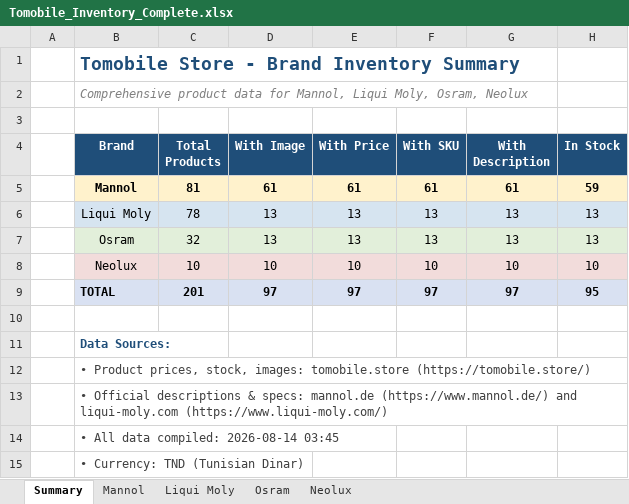
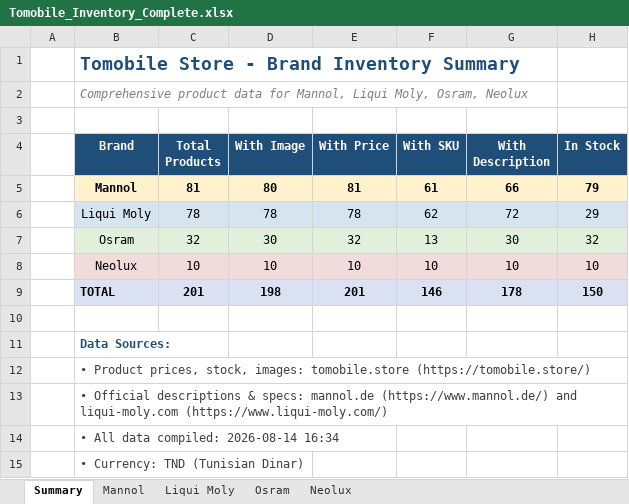
Before and after one commit to REFLX0/e-comerce, an Excel workbook: oil/Tomobile_Inventory_Complete.xlsx, sheet Summary, drawn as a sheet; values as stored, in another font and other column widths than the file's, no borders; the diff names each change by its address in the sheet, - before the commit and + after, or states it on an @@ line.

Commit message:
feat: add price extraction scripts and update 7 product prices from catalog data

```diff
--- a/oil/Tomobile_Inventory_Complete.xlsx (sheet Summary)
+++ b/oil/Tomobile_Inventory_Complete.xlsx (sheet Summary)
-D5 (With Image): 61
+D5 (With Image): 80
-E5 (With Price): 61
+E5 (With Price): 81
-G5 (With Description): 61
+G5 (With Description): 66
-H5 (In Stock): 59
+H5 (In Stock): 79
-D6 (With Image): 13
+D6 (With Image): 78
-E6 (With Price): 13
+E6 (With Price): 78
-F6 (With SKU): 13
+F6 (With SKU): 62
-G6 (With Description): 13
+G6 (With Description): 72
-H6 (In Stock): 13
+H6 (In Stock): 29
-D7 (With Image): 13
+D7 (With Image): 30
-E7 (With Price): 13
+E7 (With Price): 32
-G7 (With Description): 13
+G7 (With Description): 30
-H7 (In Stock): 13
+H7 (In Stock): 32
-D9 (With Image): 97
+D9 (With Image): 198
-E9 (With Price): 97
+E9 (With Price): 201
-F9 (With SKU): 97
+F9 (With SKU): 146
-G9 (With Description): 97
+G9 (With Description): 178
-H9 (In Stock): 95
+H9 (In Stock): 150
-B14 (Brand): • All data compiled: 2026-08-14 03:45
+B14 (Brand): • All data compiled: 2026-08-14 16:34
```
Also changed, not shown: sheet Liqui Moly, sheet Osram, sheet Mannol, 11 other files.
